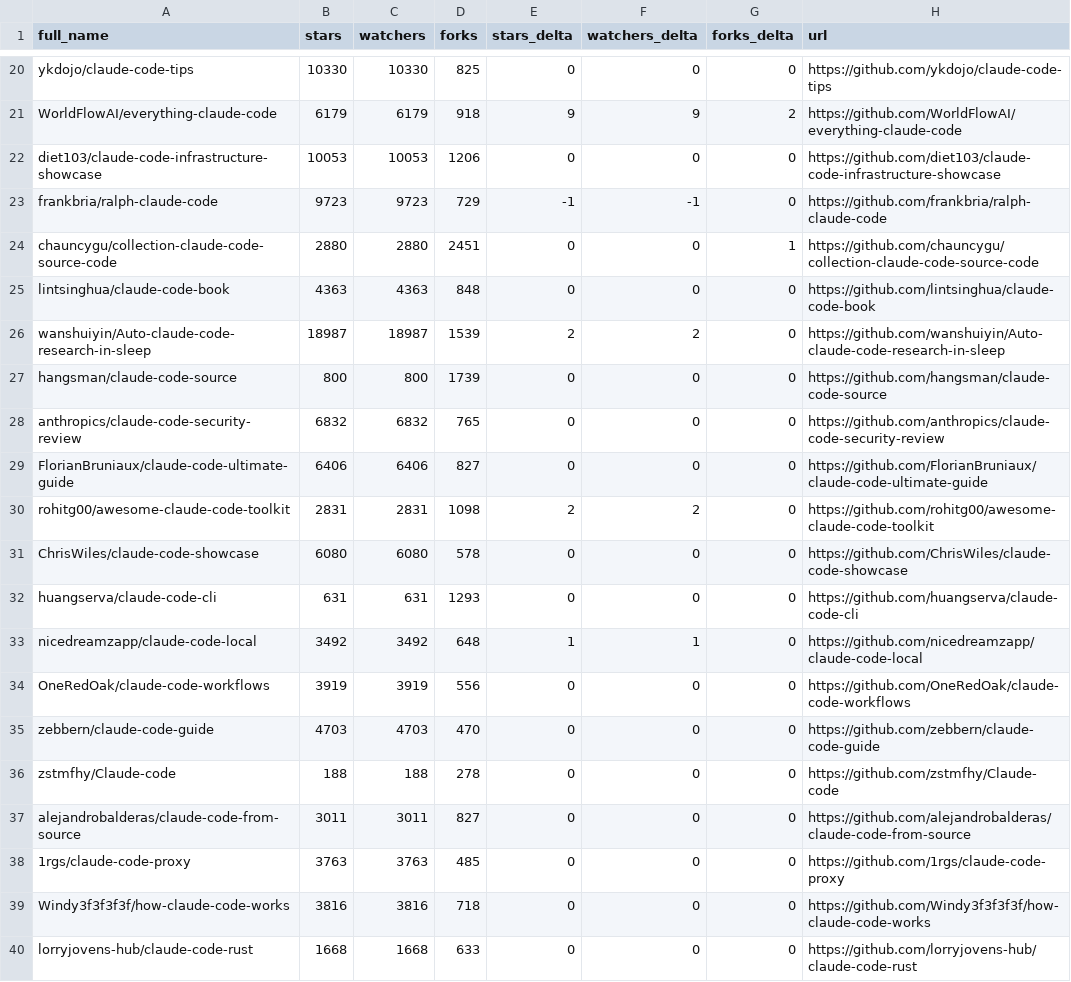
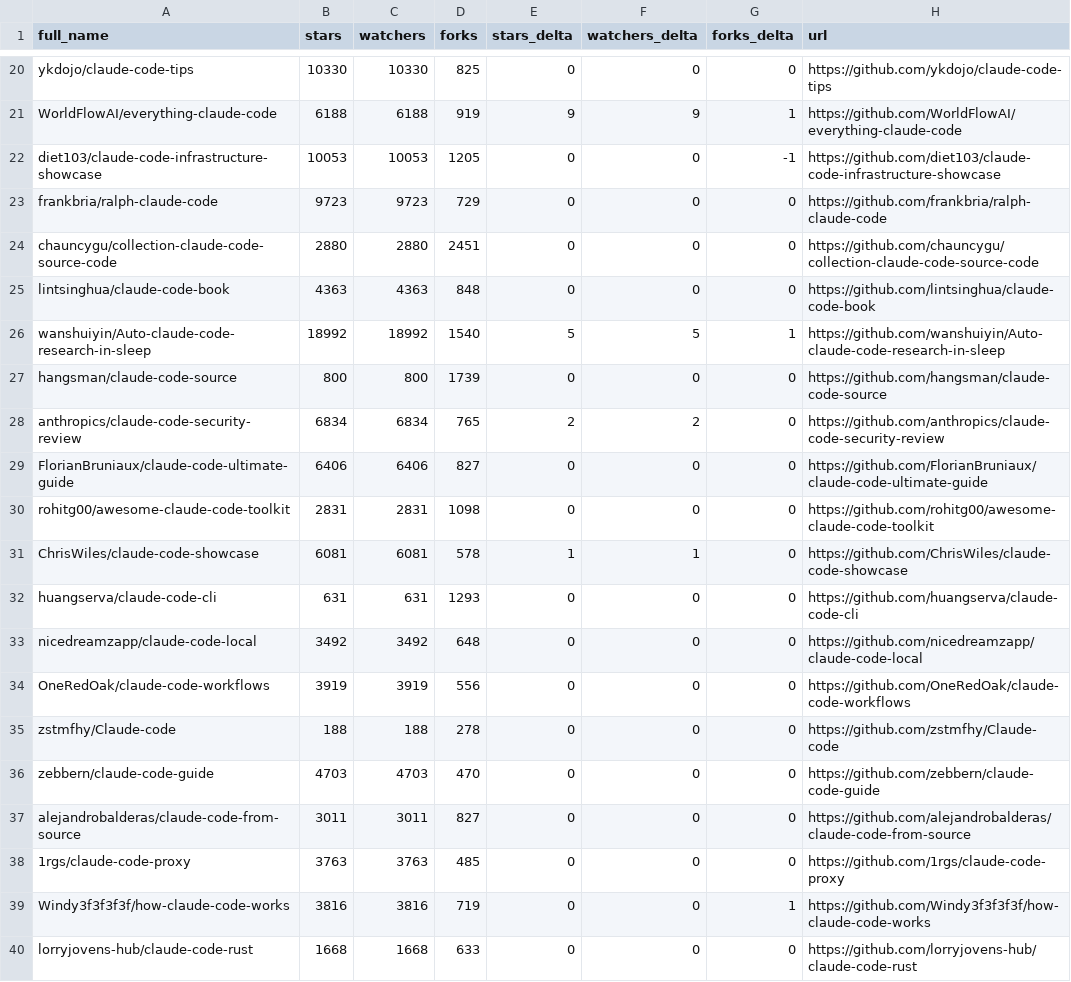
Before and after one commit to acrinym/awesome-claude-code, a CSV file: data/repo-ticker.csv, drawn as a sheet; only a part is shown, gaps mark what is left out; the diff covers the shown part only; the diff names each change by its address in the sheet, - before the commit and + after, or states it on an @@ line.

```diff
--- a/data/repo-ticker.csv
+++ b/data/repo-ticker.csv
-B21 (stars): 6179
+B21 (stars): 6188
-C21 (watchers): 6179
+C21 (watchers): 6188
-D21 (forks): 918
+D21 (forks): 919
-G21 (forks_delta): 2
+G21 (forks_delta): 1
-D22 (forks): 1206
+D22 (forks): 1205
-G22 (forks_delta): 0
+G22 (forks_delta): -1
-E23 (stars_delta): -1
+E23 (stars_delta): 0
-F23 (watchers_delta): -1
+F23 (watchers_delta): 0
-G24 (forks_delta): 1
+G24 (forks_delta): 0
-B26 (stars): 18987
+B26 (stars): 18992
-C26 (watchers): 18987
+C26 (watchers): 18992
-D26 (forks): 1539
+D26 (forks): 1540
-E26 (stars_delta): 2
+E26 (stars_delta): 5
-F26 (watchers_delta): 2
+F26 (watchers_delta): 5
-G26 (forks_delta): 0
+G26 (forks_delta): 1
-B28 (stars): 6832
+B28 (stars): 6834
-C28 (watchers): 6832
+C28 (watchers): 6834
-E28 (stars_delta): 0
+E28 (stars_delta): 2
-F28 (watchers_delta): 0
+F28 (watchers_delta): 2
-E30 (stars_delta): 2
+E30 (stars_delta): 0
-F30 (watchers_delta): 2
+F30 (watchers_delta): 0
-B31 (stars): 6080
+B31 (stars): 6081
-C31 (watchers): 6080
+C31 (watchers): 6081
-E31 (stars_delta): 0
+E31 (stars_delta): 1
-F31 (watchers_delta): 0
+F31 (watchers_delta): 1
-E33 (stars_delta): 1
+E33 (stars_delta): 0
-F33 (watchers_delta): 1
+F33 (watchers_delta): 0
@@ row 36 moved to row 35: zstmfhy/Claude-code @@
-D39 (forks): 718
+D39 (forks): 719
-G39 (forks_delta): 0
+G39 (forks_delta): 1
```
Also changed, not shown: 1 added row, 1 removed row and 109 edited cells elsewhere in this file, 2 other files.
